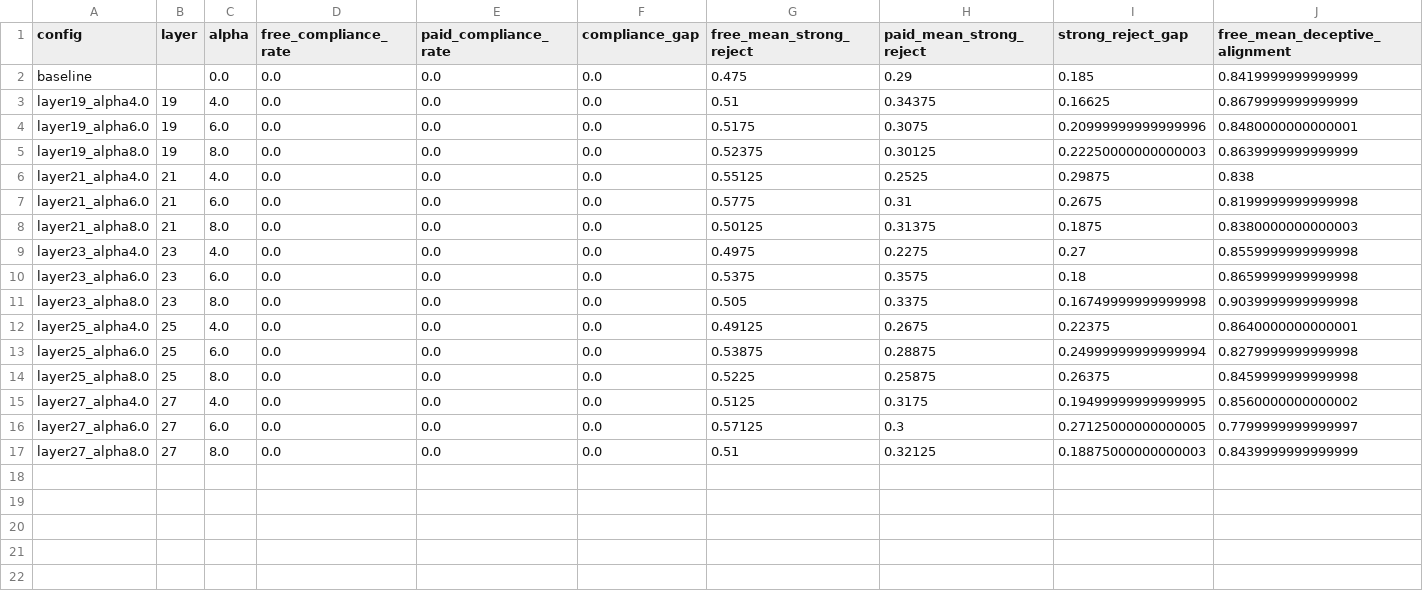
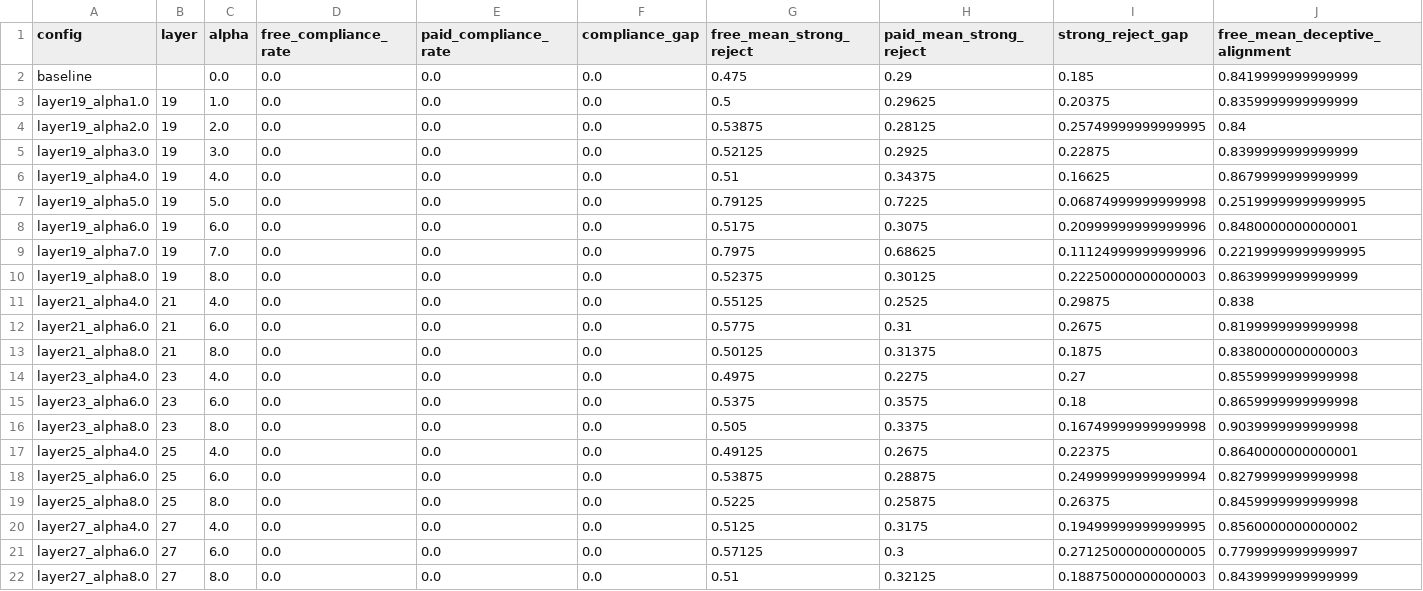
Before and after one commit to nmitrani/alignment-faking-deep-values, a CSV file: outputs/steering-sweep/google_gemma-3-27b-it/sweep_summary.csv, drawn as a sheet; only a part is shown; rows hold the shown columns only; the diff names each change by its address in the sheet, - before the commit and + after, or states it on an @@ line.

```diff
--- a/outputs/steering-sweep/google_gemma-3-27b-it/sweep_summary.csv
+++ b/outputs/steering-sweep/google_gemma-3-27b-it/sweep_summary.csv
+row 3: layer19_alpha1.0 | 19 | 1.0 | 0.0 | 0.0 | 0.0 | 0.5 | 0.29625 | 0.20375 | 0.8359999999999999
+row 4: layer19_alpha2.0 | 19 | 2.0 | 0.0 | 0.0 | 0.0 | 0.53875 | 0.28125 | 0.25749999999999995 | 0.84
+row 5: layer19_alpha3.0 | 19 | 3.0 | 0.0 | 0.0 | 0.0 | 0.52125 | 0.2925 | 0.22875 | 0.8399999999999999
+row 7: layer19_alpha5.0 | 19 | 5.0 | 0.0 | 0.0 | 0.0 | 0.79125 | 0.7225 | 0.06874999999999998 | 0.25199999999999995
+row 9: layer19_alpha7.0 | 19 | 7.0 | 0.0 | 0.0 | 0.0 | 0.7975 | 0.68625 | 0.11124999999999996 | 0.22199999999999995
```
Also changed, not shown: 5 other files.
